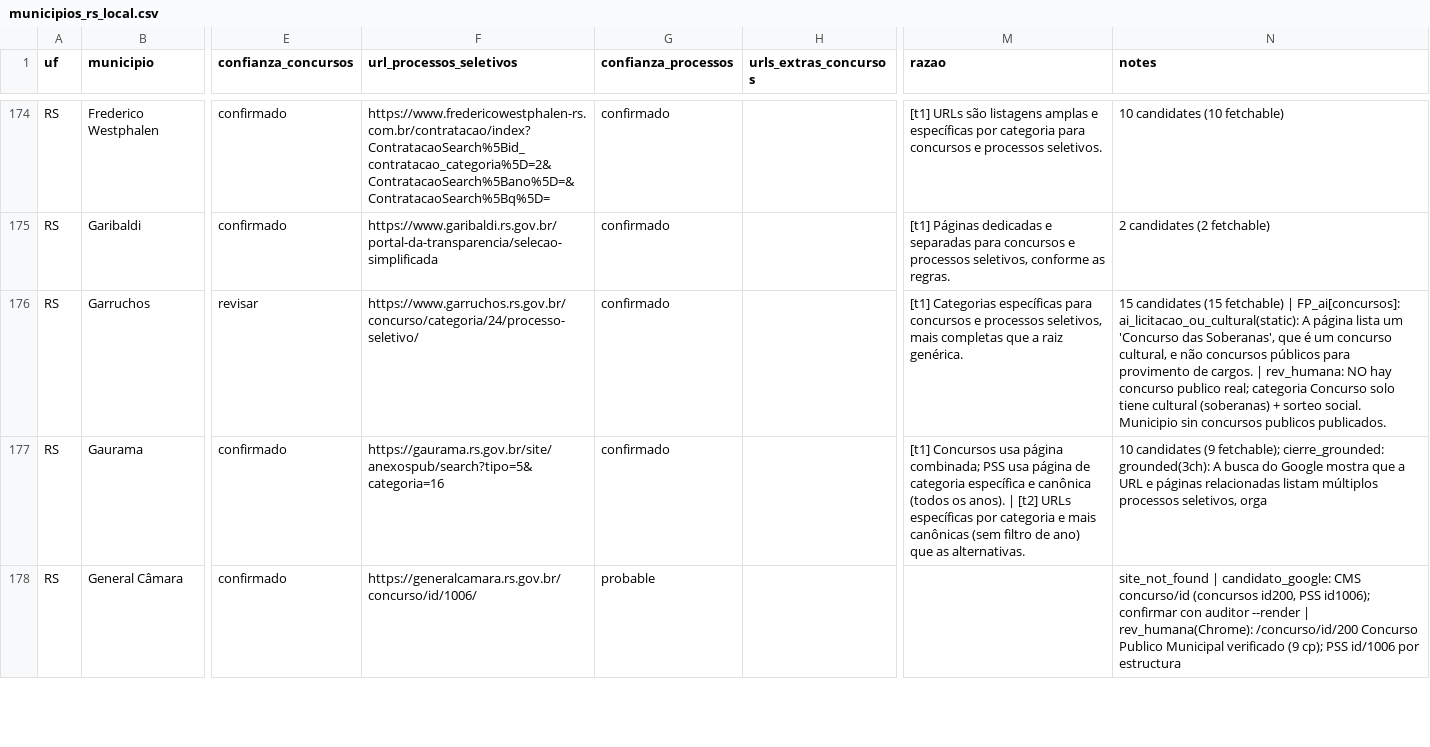
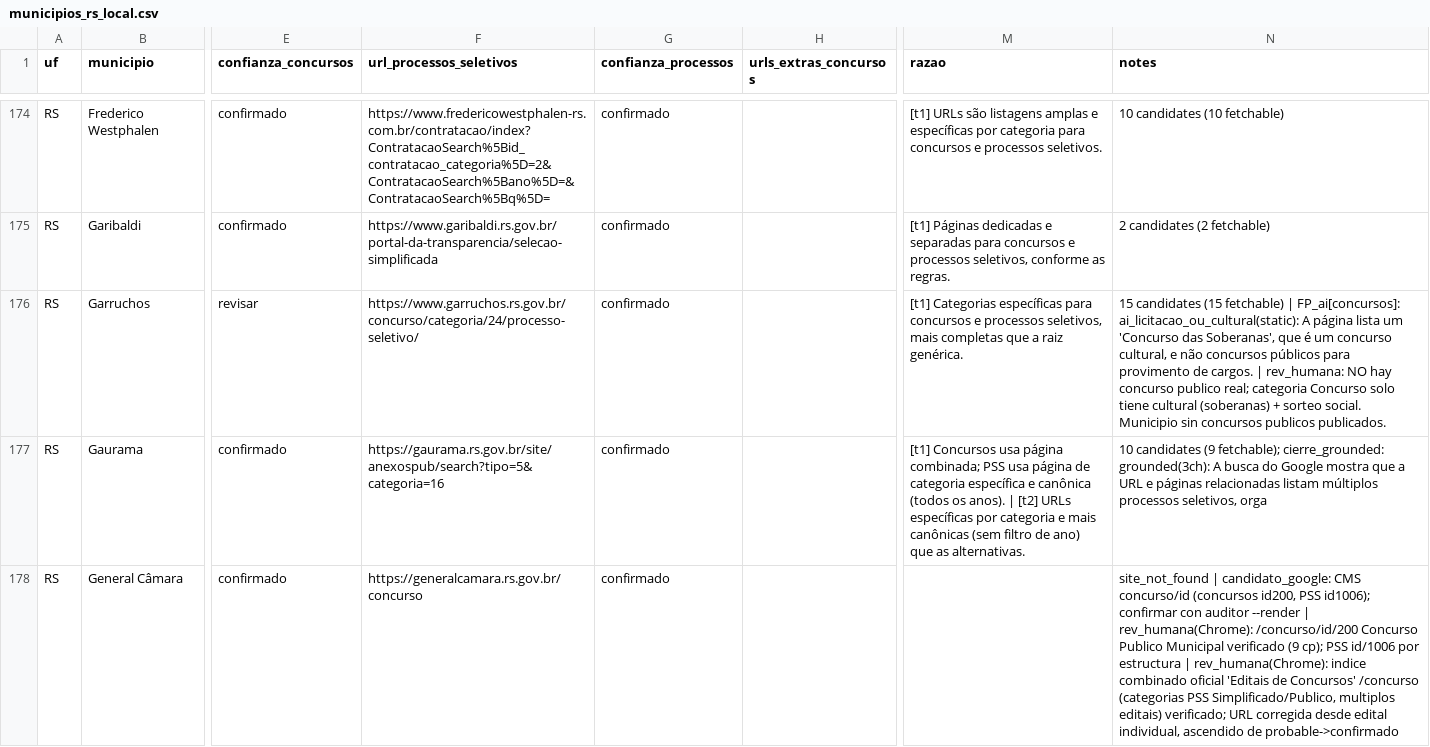
Before and after one commit to luisesantamaria/concursos-tracker, a CSV file: data/fase2/municipios_rs_local.csv, drawn as a sheet; only a part is shown, gaps mark what is left out; the diff covers the shown part only; the diff names each change by its address in the sheet, - before the commit and + after, or states it on an @@ line.

```diff
--- a/data/fase2/municipios_rs_local.csv
+++ b/data/fase2/municipios_rs_local.csv
-F178 (url_processos_seletivos): https://generalcamara.rs.gov.br/concurso/id/1006/
+F178 (url_processos_seletivos): https://generalcamara.rs.gov.br/concurso
-G178 (confianza_processos): probable
+G178 (confianza_processos): confirmado
-N178 (notes): …por estructura
+N178 (notes): …por estructura | rev_humana(Chrome): indice combinado oficial 'Editais de Concursos' /concurso (categorias PSS Simplificado/Publico, multiplos editais) verificado; URL corregida desde edital individual, ascendido de probable->confirmado
```
Also changed, not shown: 10 edited cells elsewhere in this file.
